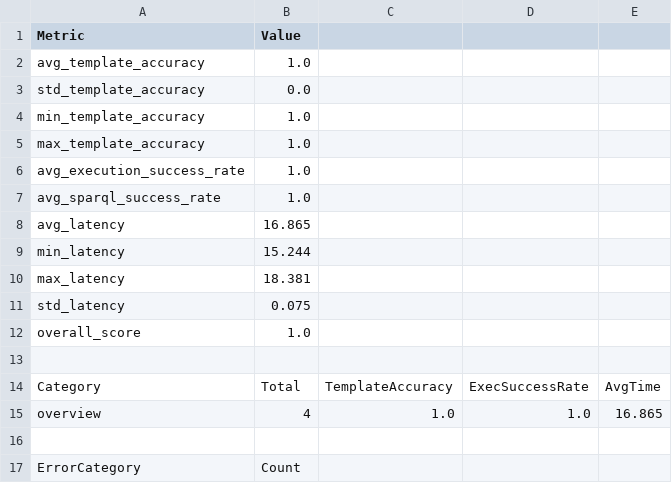
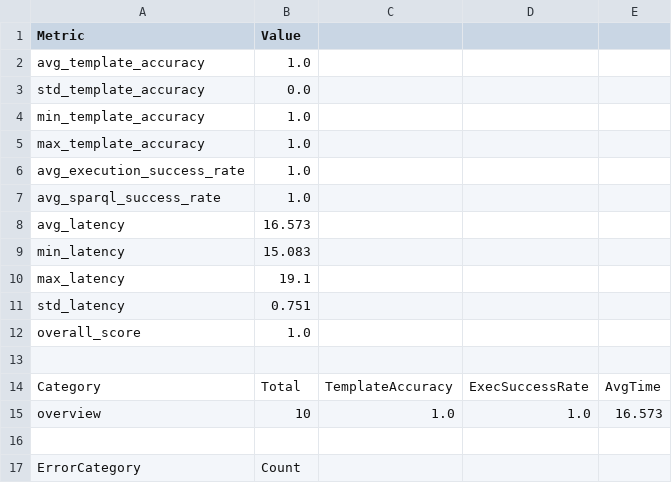
Before and after one commit to ammar450/climate-chat-agent, a CSV file: evaluation/to-delete/evaluation_summary.csv, drawn as a sheet.

```diff
--- a/evaluation/to-delete/evaluation_summary.csv
+++ b/evaluation/to-delete/evaluation_summary.csv
@@ -7,6 +7,6 @@ avg_execution_success_rate,1.0
 avg_sparql_success_rate,1.0
-avg_latency,16.865
-min_latency,15.244
-max_latency,18.381
-std_latency,0.075
+avg_latency,16.573
+min_latency,15.083
+max_latency,19.1
+std_latency,0.751
 overall_score,1.0
@@ -14,3 +14,3 @@ overall_score,1.0
 Category,Total,TemplateAccuracy,ExecSuccessRate,AvgTime
-overview,4,1.0,1.0,16.865
+overview,10,1.0,1.0,16.573
 
```
Also changed, not shown: 2 other files.
